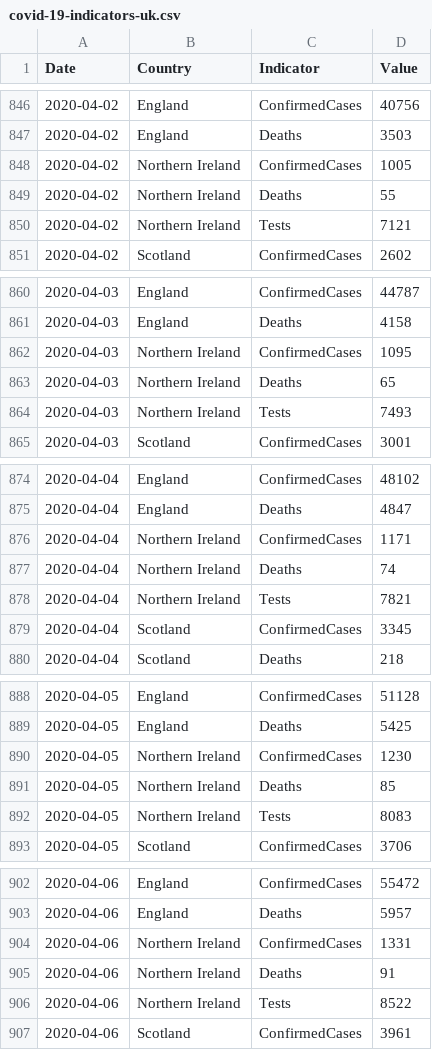
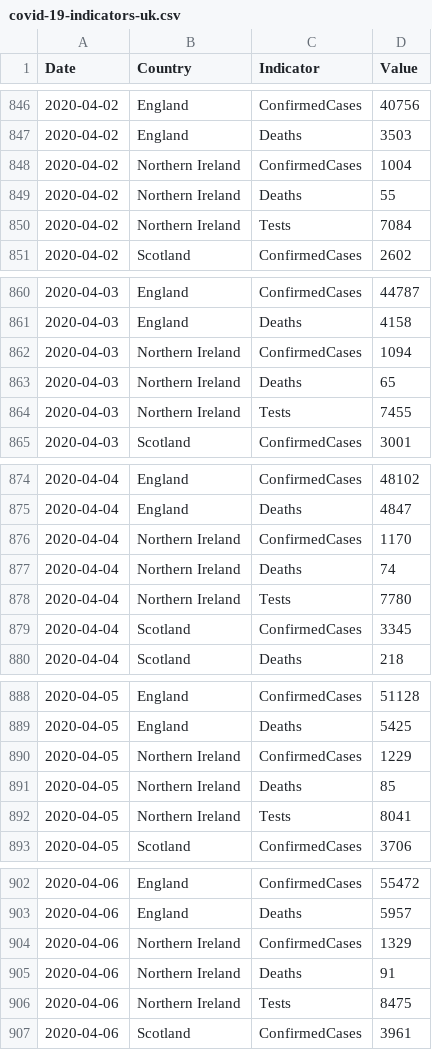
Before and after one commit to boogheta/coronavirus-countries, a CSV file: data/covid-19-indicators-uk.csv, drawn as a sheet; only a part is shown, gaps mark what is left out; the diff covers the shown part only.

```diff
--- a/data/covid-19-indicators-uk.csv
+++ b/data/covid-19-indicators-uk.csv
@@ -847,5 +847,5 @@ Date,Country,Indicator,Value
 2020-04-02,England,Deaths,3503
-2020-04-02,Northern Ireland,ConfirmedCases,1005
+2020-04-02,Northern Ireland,ConfirmedCases,1004
 2020-04-02,Northern Ireland,Deaths,55
-2020-04-02,Northern Ireland,Tests,7121
+2020-04-02,Northern Ireland,Tests,7084
 2020-04-02,Scotland,ConfirmedCases,2602
@@ -861,5 +861,5 @@ Date,Country,Indicator,Value
 2020-04-03,England,Deaths,4158
-2020-04-03,Northern Ireland,ConfirmedCases,1095
+2020-04-03,Northern Ireland,ConfirmedCases,1094
 2020-04-03,Northern Ireland,Deaths,65
-2020-04-03,Northern Ireland,Tests,7493
+2020-04-03,Northern Ireland,Tests,7455
 2020-04-03,Scotland,ConfirmedCases,3001
@@ -875,5 +875,5 @@ Date,Country,Indicator,Value
 2020-04-04,England,Deaths,4847
-2020-04-04,Northern Ireland,ConfirmedCases,1171
+2020-04-04,Northern Ireland,ConfirmedCases,1170
 2020-04-04,Northern Ireland,Deaths,74
-2020-04-04,Northern Ireland,Tests,7821
+2020-04-04,Northern Ireland,Tests,7780
 2020-04-04,Scotland,ConfirmedCases,3345
@@ -889,5 +889,5 @@ Date,Country,Indicator,Value
 2020-04-05,England,Deaths,5425
-2020-04-05,Northern Ireland,ConfirmedCases,1230
+2020-04-05,Northern Ireland,ConfirmedCases,1229
 2020-04-05,Northern Ireland,Deaths,85
-2020-04-05,Northern Ireland,Tests,8083
+2020-04-05,Northern Ireland,Tests,8041
 2020-04-05,Scotland,ConfirmedCases,3706
@@ -903,5 +903,5 @@ Date,Country,Indicator,Value
 2020-04-06,England,Deaths,5957
-2020-04-06,Northern Ireland,ConfirmedCases,1331
+2020-04-06,Northern Ireland,ConfirmedCases,1329
 2020-04-06,Northern Ireland,Deaths,91
-2020-04-06,Northern Ireland,Tests,8522
+2020-04-06,Northern Ireland,Tests,8475
 2020-04-06,Scotland,ConfirmedCases,3961
```
Also changed, not shown: 9 added rows and 103 edited cells elsewhere in this file, data/uk.csv.
